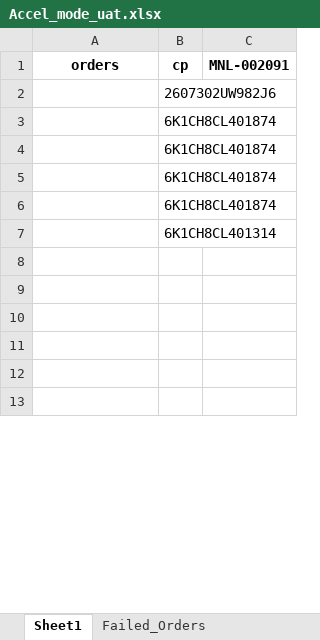
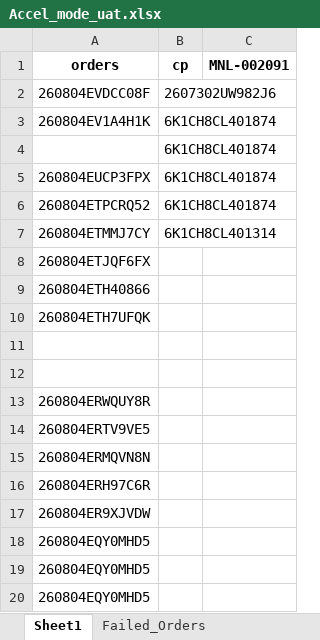
Before and after one commit to iHaveNoKnowledge/Python, an Excel workbook: projects/auto_page/autopageMKII/tables/Accel_mode_uat.xlsx, sheet Sheet1, drawn as a sheet; only a part is shown; the shorter side is filled out with more unchanged rows; values as stored, in another font and other column widths than the file's, no borders; removed rows and columns are numbered as before the commit, all else as after; the diff covers the shown part only; the diff names each change by its address in the sheet, - before the commit and + after, or states it on an @@ line.

```diff
--- a/projects/auto_page/autopageMKII/tables/Accel_mode_uat.xlsx (sheet Sheet1)
+++ b/projects/auto_page/autopageMKII/tables/Accel_mode_uat.xlsx (sheet Sheet1)
-A2 (orders): (empty)
+A2 (orders): 260804EVDCC08F
+row 3: 260804EV1A4H1K | 6K1CH8CL401874
-A5 (orders): (empty)
+A5 (orders): 260804EUCP3FPX
-A6 (orders): (empty)
+A6 (orders): 260804ETPCRQ52
-row 6:  | 6K1CH8CL401874
-A7 (orders): (empty)
+A7 (orders): 260804ETMMJ7CY
+row 8: 260804ETJQF6FX
+row 9: 260804ETH40866
+row 10: 260804ETH7UFQK
+row 13: 260804ERWQUY8R
+row 14: 260804ERTV9VE5
+row 15: 260804ERMQVN8N
+row 16: 260804ERH97C6R
+row 17: 260804ER9XJVDW
+row 18: 260804EQY0MHD5
+row 19: 260804EQY0MHD5
+row 20: 260804EQY0MHD5
```
Also changed, not shown: other rows of this sheet, sheet Failed_Orders, sheet Completed_Orders, 2 other files.
